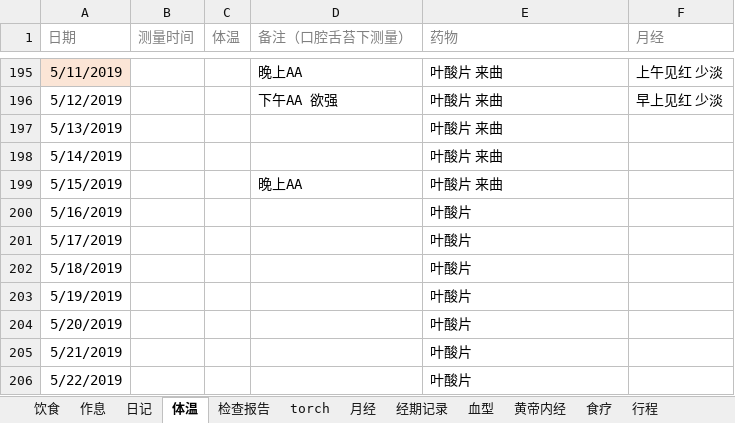
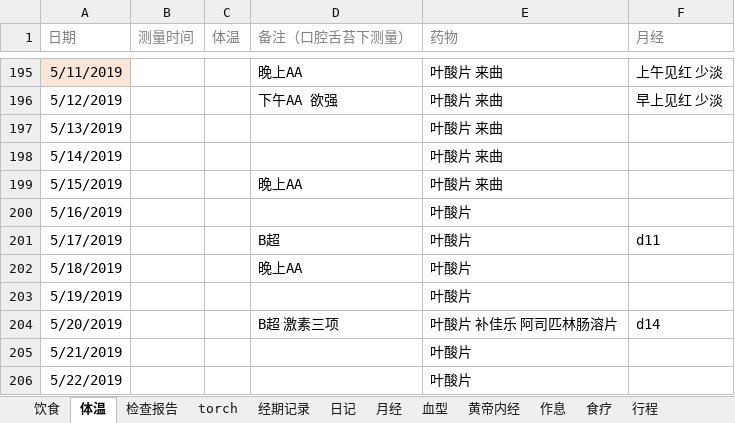
Before and after one commit to ivytry/blog, an Excel workbook: pre.xlsx, sheet 体温, drawn as a sheet; only a part is shown, gaps mark what is left out; values as stored, in another font and other column widths than the file's, no borders; conditional formats not drawn; the diff names each change by its address in the sheet, - before the commit and + after, or states it on an @@ line.

```diff
--- a/pre.xlsx (sheet 体温)
+++ b/pre.xlsx (sheet 体温)
@@ sheet tab order changed: 饮食 | 体温 | 检查报告 | torch | 经期记录 | 日记 | 月经 | 血型 | 黄帝内经 | 作息 | 食疗 | 行程 @@
-D201 (备注（口腔舌苔下测量）): (empty)
+D201 (备注（口腔舌苔下测量）): B超
-F201 (月经): (empty)
+F201 (月经): d11
-D202 (备注（口腔舌苔下测量）): (empty)
+D202 (备注（口腔舌苔下测量）): 晚上AA
-D204 (备注（口腔舌苔下测量）): (empty)
+D204 (备注（口腔舌苔下测量）): B超 激素三项
-E204 (药物): 叶酸片
+E204 (药物): 叶酸片 补佳乐 阿司匹林肠溶片
-F204 (月经): (empty)
+F204 (月经): d14
```
Also changed, not shown: sheet 检查报告, sheet 经期记录.
